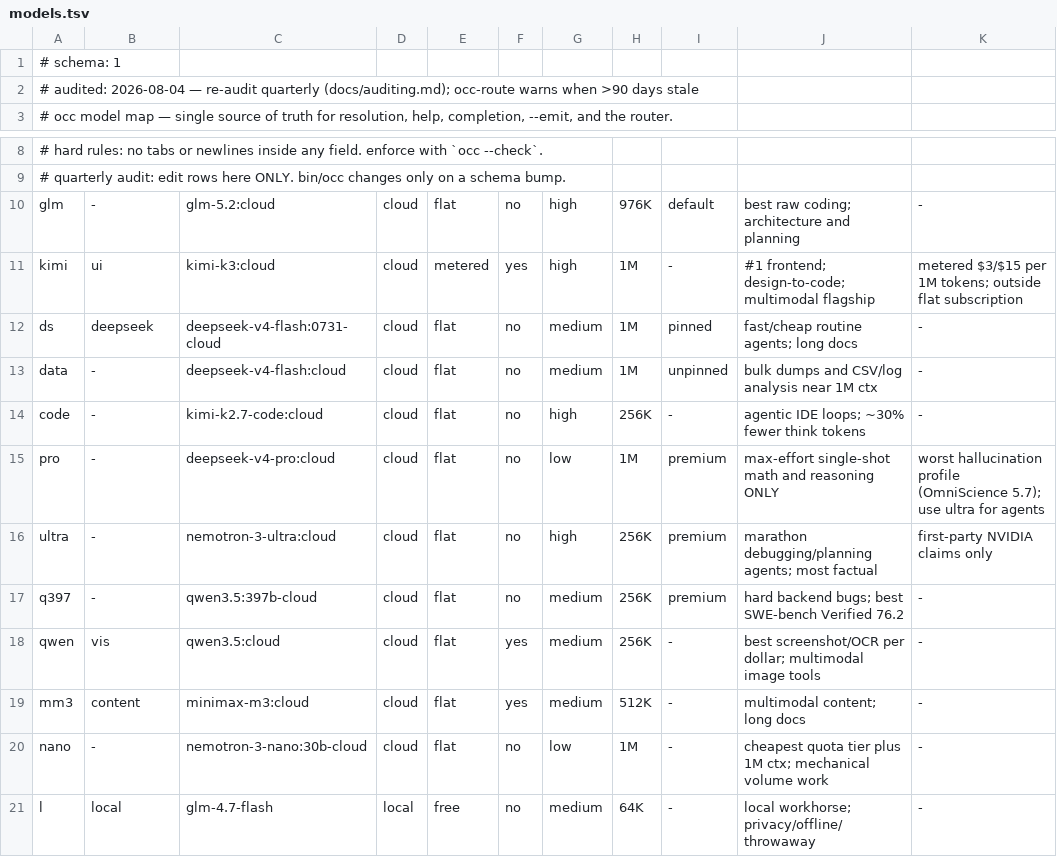
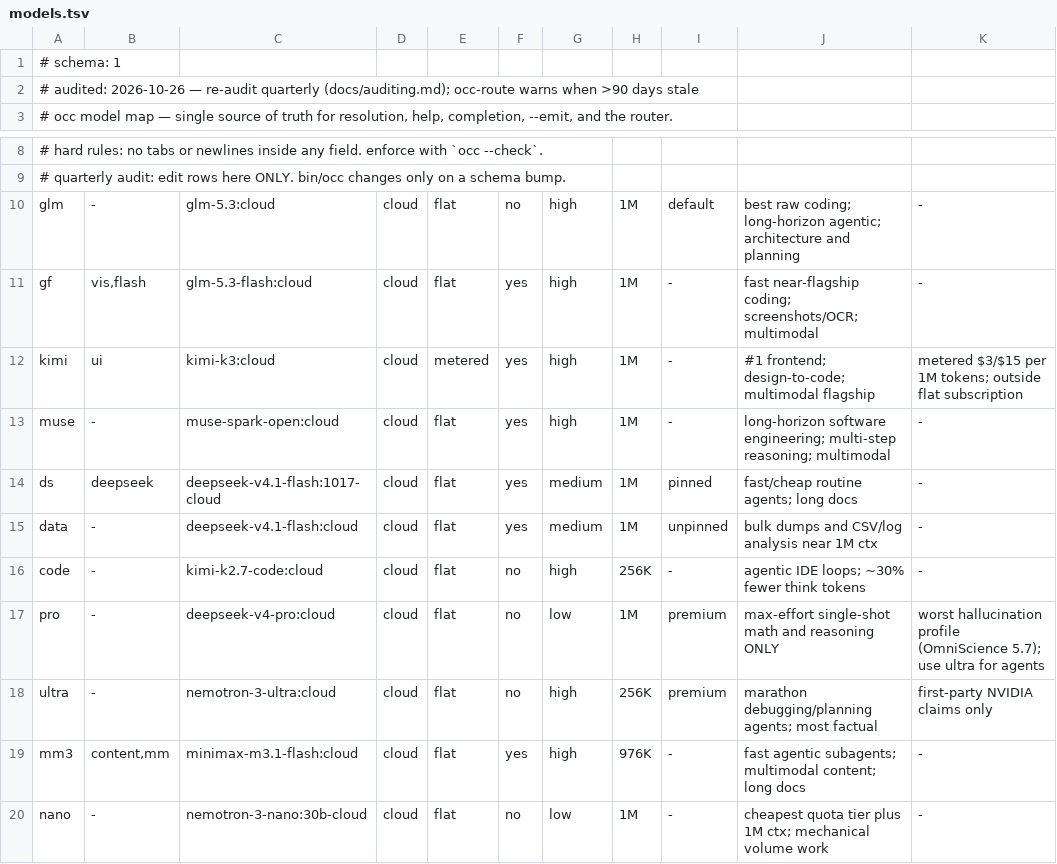
Before and after one commit to iamfiscus/occ, a TSV file: share/occ/models.tsv, drawn as a sheet; only a part is shown, gaps mark what is left out; the shorter side is filled out with more unchanged rows.

Commit message:
audit models 2026-10-26; add tier mixing (OCC_OPUS/SONNET/HAIKU/SUBAGENT)
- glm -> glm-5.3 (default); ds/data -> deepseek-v4.1-flash (pinned 1017 / latest);
  mm3 -> minimax-m3.1-flash; add gf (glm-5.3-flash, takes vis) and muse
  (muse-spark-open). Retire q397/qwen: qwen3.5 has no cloud tags any more.
- ollama launch pins every claude tier to the launched model and overwrites
  the env; route tiers via claude --settings env, which wins.
- occ.conf: drop whitespace before trailing comments (values kept it).
- tests: isolate from the user occ.conf; cover tiers and trailing comments.

```diff
--- a/share/occ/models.tsv
+++ b/share/occ/models.tsv
@@ -1,3 +1,3 @@
 # schema: 1
-# audited: 2026-08-04 — re-audit quarterly (docs/auditing.md); occ-route warns when >90 days stale
+# audited: 2026-10-26 — re-audit quarterly (docs/auditing.md); occ-route warns when >90 days stale
 # occ model map — single source of truth for resolution, help, completion, --emit, and the router.
@@ -9,6 +9,8 @@
 # quarterly audit: edit rows here ONLY. bin/occ changes only on a schema bump.
-glm	-	glm-5.2:cloud	cloud	flat	no	high	976K	default	best raw coding; architecture and planning	-
+glm	-	glm-5.3:cloud	cloud	flat	no	high	1M	default	best raw coding; long-horizon agentic; architecture and planning	-
+gf	vis,flash	glm-5.3-flash:cloud	cloud	flat	yes	high	1M	-	fast near-flagship coding; screenshots/OCR; multimodal	-
 kimi	ui	kimi-k3:cloud	cloud	metered	yes	high	1M	-	#1 frontend; design-to-code; multimodal flagship	metered $3/$15 per 1M tokens; outside flat subscription
-ds	deepseek	deepseek-v4-flash:0731-cloud	cloud	flat	no	medium	1M	pinned	fast/cheap routine agents; long docs	-
-data	-	deepseek-v4-flash:cloud	cloud	flat	no	medium	1M	unpinned	bulk dumps and CSV/log analysis near 1M ctx	-
+muse	-	muse-spark-open:cloud	cloud	flat	yes	high	1M	-	long-horizon software engineering; multi-step reasoning; multimodal	-
+ds	deepseek	deepseek-v4.1-flash:1017-cloud	cloud	flat	yes	medium	1M	pinned	fast/cheap routine agents; long docs	-
+data	-	deepseek-v4.1-flash:cloud	cloud	flat	yes	medium	1M	unpinned	bulk dumps and CSV/log analysis near 1M ctx	-
 code	-	kimi-k2.7-code:cloud	cloud	flat	no	high	256K	-	agentic IDE loops; ~30% fewer think tokens	-
@@ -16,5 +18,3 @@ pro	-	deepseek-v4-pro:cloud	cloud	flat	no	low	1M	premium	max-effort single-shot
 ultra	-	nemotron-3-ultra:cloud	cloud	flat	no	high	256K	premium	marathon debugging/planning agents; most factual	first-party NVIDIA claims only
-q397	-	qwen3.5:397b-cloud	cloud	flat	no	medium	256K	premium	hard backend bugs; best SWE-bench Verified 76.2	-
-qwen	vis	qwen3.5:cloud	cloud	flat	yes	medium	256K	-	best screenshot/OCR per dollar; multimodal image tools	-
-mm3	content	minimax-m3:cloud	cloud	flat	yes	medium	512K	-	multimodal content; long docs	-
+mm3	content,mm	minimax-m3.1-flash:cloud	cloud	flat	yes	high	976K	-	fast agentic subagents; multimodal content; long docs	-
 nano	-	nemotron-3-nano:30b-cloud	cloud	flat	no	low	1M	-	cheapest quota tier plus 1M ctx; mechanical volume work	-
```
Also changed, not shown: 8 other files.
